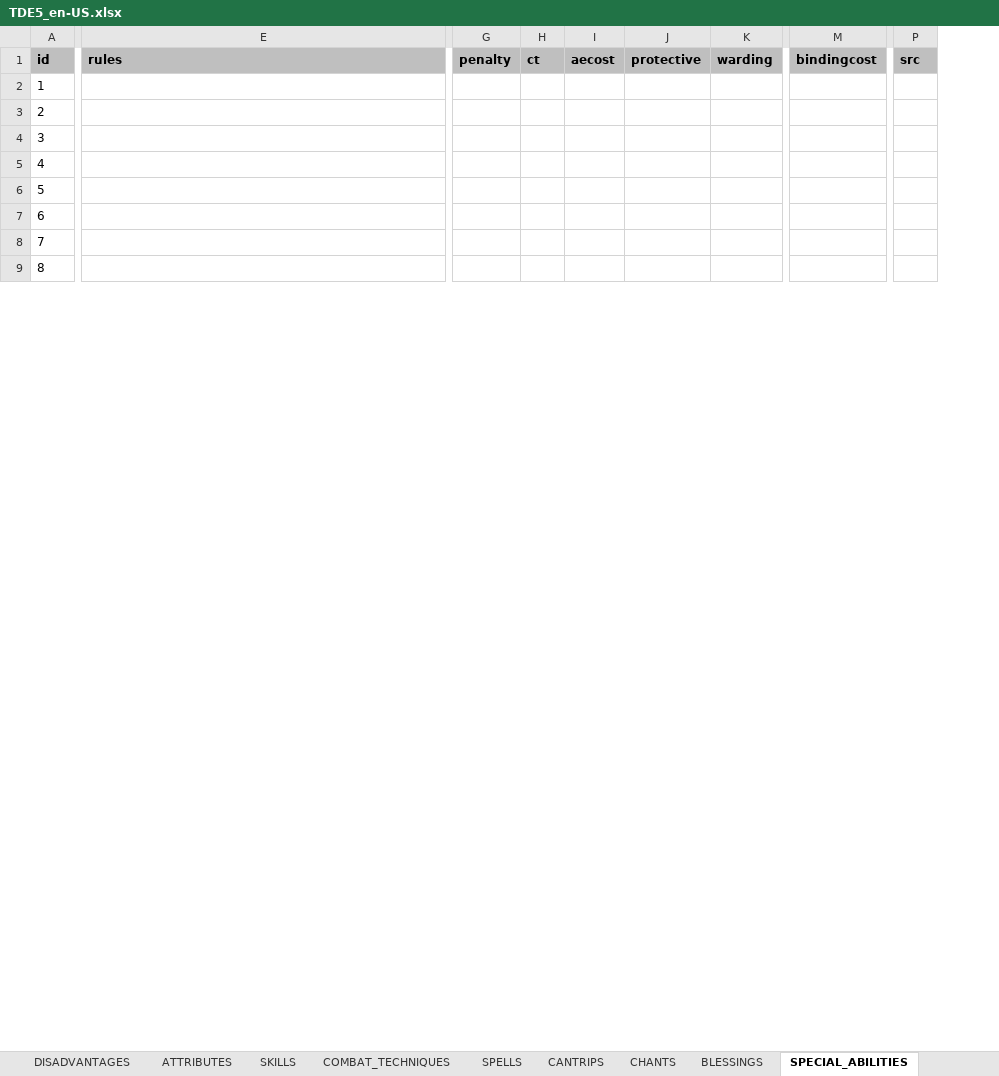
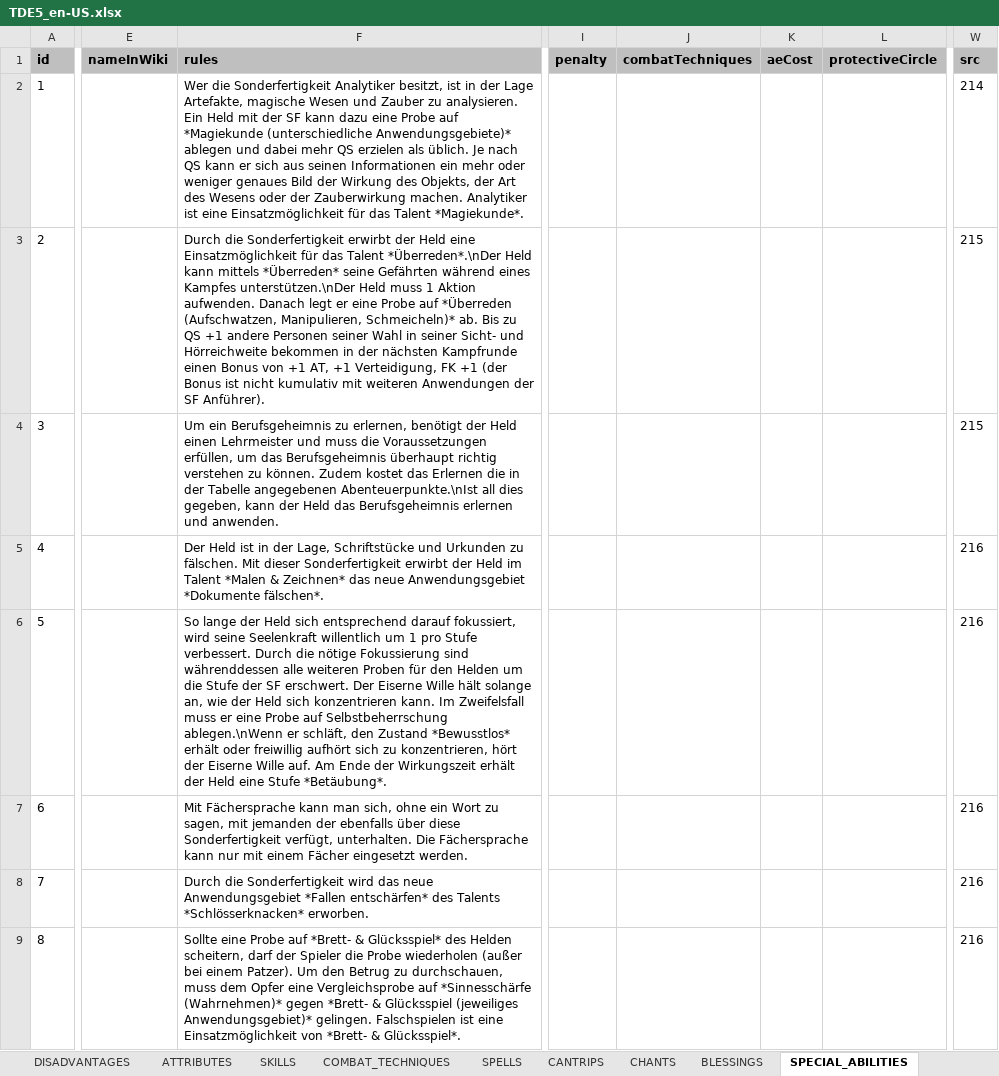
Before and after one commit to elyukai/optolith-client, an Excel workbook: src/data/TDE5_en-US.xlsx, sheet SPECIAL_ABILITIES, drawn as a sheet; only a part is shown, gaps mark what is left out; values as stored, in another font and other column widths than the file's, no borders; table styles not drawn; removed rows and columns are numbered as before the commit, all else as after; the diff covers the shown part only; the diff names each change by its address in the sheet, - before the commit and + after, or states it on an @@ line.

```diff
--- a/src/data/TDE5_en-US.xlsx (sheet SPECIAL_ABILITIES)
+++ b/src/data/TDE5_en-US.xlsx (sheet SPECIAL_ABILITIES)
+column E (nameInWiki), empty
-column G (penalty), empty
-column H (ct), empty
-column I (aecost), empty
-column J (protective), empty
-column K (warding), empty
-column M (bindingcost), empty
+column I (penalty), empty
+column J (combatTechniques), empty
+column K (aeCost), empty
+column L (protectiveCircle), empty
-F2 (rules): (empty)
+F2 (rules): Wer die Sonderfertigkeit Analytiker besitzt, ist in der Lage Artefakte, magische Wesen und Zauber zu analysieren. Ein Held mit der SF kann dazu eine Probe auf *Magiekunde (unterschiedliche Anwendungsgebiete)* ablegen und dabei mehr QS erzielen als üblich. Je nach QS kann er sich aus seinen Informationen ein mehr oder weniger genaues Bild der Wirkung des Objekts, der Art des Wesens oder der Zauberwirkung machen. Analytiker ist eine Einsatzmöglichkeit für das Talent *Magiekunde*.
-W2 (src): (empty)
+W2 (src): 214
-F3 (rules): (empty)
+F3 (rules): Durch die Sonderfertigkeit erwirbt der Held eine Einsatzmöglichkeit für das Talent *Überreden*.\nDer Held kann mittels *Überreden* seine Gefährten während eines Kampfes unterstützen.\nDer Held muss 1 Aktion aufwenden. Danach legt er eine Probe auf *Überreden (Aufschwatzen, Manipulieren, Schmeicheln)* ab. Bis zu QS +1 andere Personen seiner Wahl in seiner Sicht- und Hörreichweite bekommen in der nächsten Kampfrunde einen Bonus von +1 AT, +1 Verteidigung, FK +1 (der Bonus ist nicht kumulativ mit weiteren Anwendungen der SF Anführer).
-W3:W4 (src): (empty)
+W3:W4 (src): 215
-F4 (rules): (empty)
+F4 (rules): Um ein Berufsgeheimnis zu erlernen, benötigt der Held einen Lehrmeister und muss die Voraussetzungen erfüllen, um das Berufsgeheimnis überhaupt richtig verstehen zu können. Zudem kostet das Erlernen die in der Tabelle angegebenen Abenteuerpunkte.\nIst all dies gegeben, kann der Held das Berufsgeheimnis erlernen und anwenden.
-F5 (rules): (empty)
+F5 (rules): Der Held ist in der Lage, Schriftstücke und Urkunden zu fälschen. Mit dieser Sonderfertigkeit erwirbt der Held im Talent *Malen & Zeichnen* das neue Anwendungsgebiet *Dokumente fälschen*.
-W5:W9 (src): (empty)
+W5:W9 (src): 216
-F6 (rules): (empty)
+F6 (rules): So lange der Held sich entsprechend darauf fokussiert, wird seine Seelenkraft willentlich um 1 pro Stufe verbessert. Durch die nötige Fokussierung sind währenddessen alle weiteren Proben für den Helden um die Stufe der SF erschwert. Der Eiserne Wille hält solange an, wie der Held sich konzentrieren kann. Im Zweifelsfall muss er eine Probe auf Selbstbeherrschung ablegen.\nWenn er schläft, den Zustand *Bewusstlos* erhält oder freiwillig aufhört sich zu konzentrieren, hört der Eiserne Wille auf. Am Ende der Wirkungszeit erhält der Held eine Stufe *Betäubung*.
-F7 (rules): (empty)
+F7 (rules): Mit Fächersprache kann man sich, ohne ein Wort zu sagen, mit jemanden der ebenfalls über diese Sonderfertigkeit verfügt, unterhalten. Die Fächersprache kann nur mit einem Fächer eingesetzt werden.
-F8 (rules): (empty)
+F8 (rules): Durch die Sonderfertigkeit wird das neue Anwendungsgebiet *Fallen entschärfen* des Talents *Schlösserknacken* erworben.
-F9 (rules): (empty)
+F9 (rules): Sollte eine Probe auf *Brett- & Glücksspiel* des Helden scheitern, darf der Spieler die Probe wiederholen (außer bei einem Patzer). Um den Betrug zu durchschauen, muss dem Opfer eine Vergleichsprobe auf *Sinnesschärfe (Wahrnehmen)* gegen *Brett- & Glücksspiel (jeweiliges Anwendungsgebiet)* gelingen. Falschspielen ist eine Einsatzmöglichkeit von *Brett- & Glücksspiel*.
```
Also changed, not shown: 9 added columns, 1 removed column and 229 edited cells elsewhere in this sheet, sheet SPELLS, sheet SKILLS, sheet CANTRIPS, sheet CULTURES, sheet CHANTS, sheet ADVANTAGES, 8 more sheets, charts or pictures, src/data/TDE5.xlsx, src/data/TDE5_de-DE.xlsx, 10 other files.
